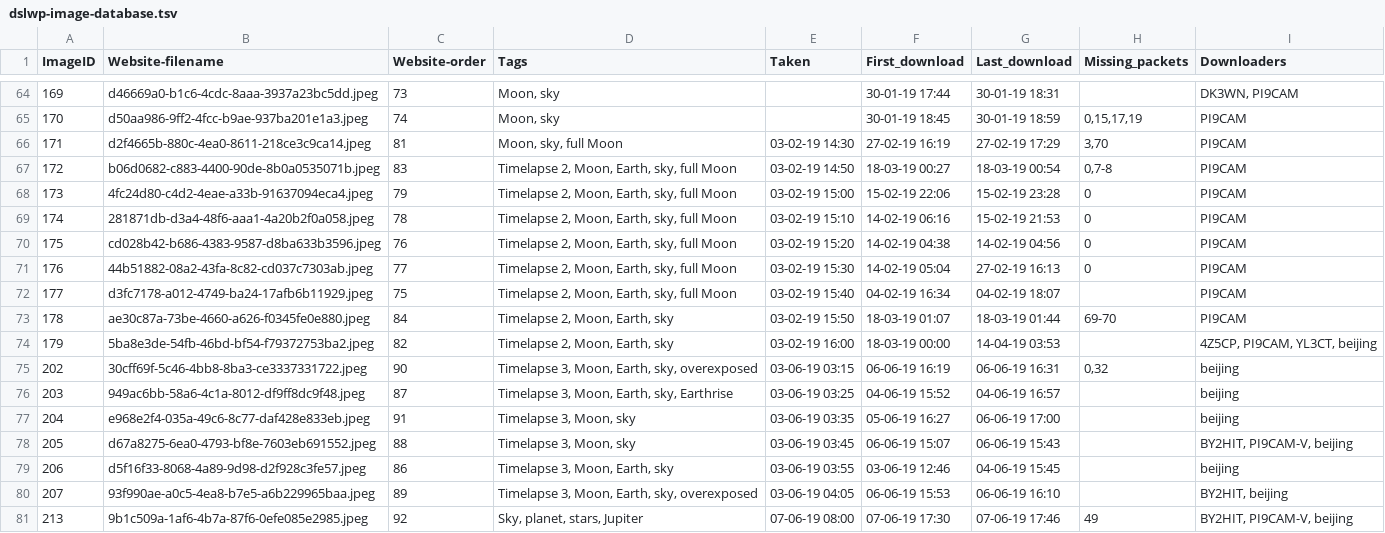
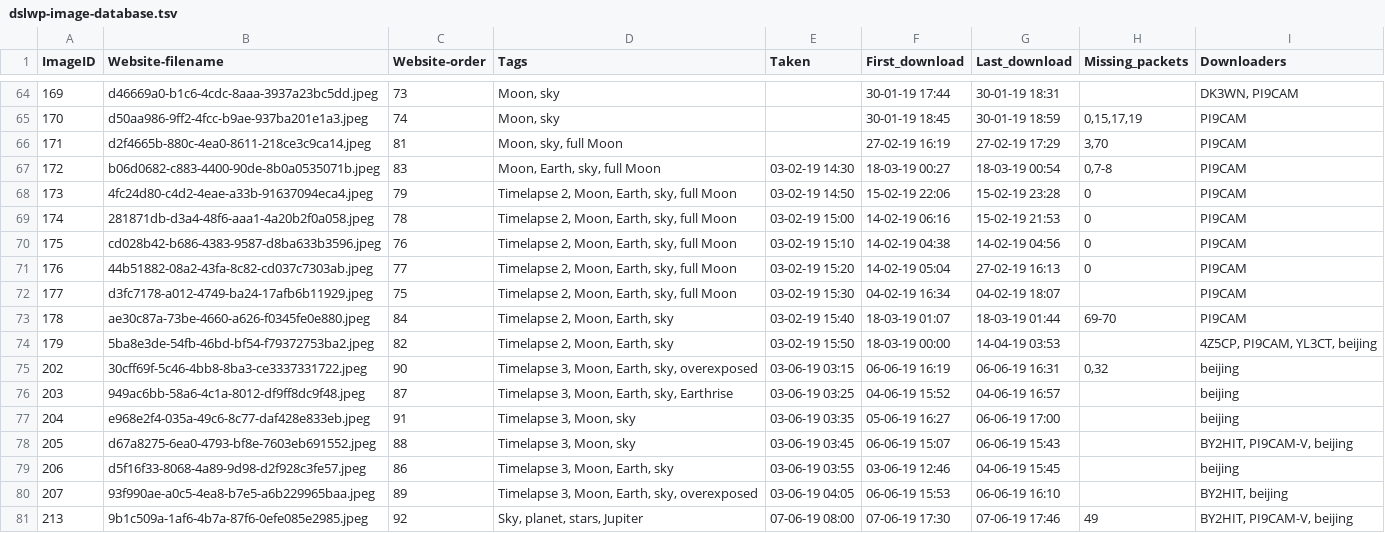
Before and after one commit to tammojan/dslwp-data, a TSV file: dslwp-image-database.tsv, drawn as a sheet; only a part is shown, gaps mark what is left out.

Commit message:
Update times for timelapse 2 (guessed)

```diff
--- a/dslwp-image-database.tsv
+++ b/dslwp-image-database.tsv
@@ -65,11 +65,11 @@ ImageID	Website-filename	Website-order	Tags	Taken	First_download	Last_download	M
 170	d50aa986-9ff2-4fcc-b9ae-937ba201e1a3.jpeg	74	Moon, sky		30-01-19 18:45	30-01-19 18:59	0,15,17,19	PI9CAM
-171	d2f4665b-880c-4ea0-8611-218ce3c9ca14.jpeg	81	Moon, sky, full Moon	03-02-19 14:30	27-02-19 16:19	27-02-19 17:29	3,70	PI9CAM
-172	b06d0682-c883-4400-90de-8b0a0535071b.jpeg	83	Timelapse 2, Moon, Earth, sky, full Moon	03-02-19 14:50	18-03-19 00:27	18-03-19 00:54	0,7-8	PI9CAM
-173	4fc24d80-c4d2-4eae-a33b-91637094eca4.jpeg	79	Timelapse 2, Moon, Earth, sky, full Moon	03-02-19 15:00	15-02-19 22:06	15-02-19 23:28	0	PI9CAM
-174	281871db-d3a4-48f6-aaa1-4a20b2f0a058.jpeg	78	Timelapse 2, Moon, Earth, sky, full Moon	03-02-19 15:10	14-02-19 06:16	15-02-19 21:53	0	PI9CAM
-175	cd028b42-b686-4383-9587-d8ba633b3596.jpeg	76	Timelapse 2, Moon, Earth, sky, full Moon	03-02-19 15:20	14-02-19 04:38	14-02-19 04:56	0	PI9CAM
-176	44b51882-08a2-43fa-8c82-cd037c7303ab.jpeg	77	Timelapse 2, Moon, Earth, sky, full Moon	03-02-19 15:30	14-02-19 05:04	27-02-19 16:13	0	PI9CAM
-177	d3fc7178-a012-4749-ba24-17afb6b11929.jpeg	75	Timelapse 2, Moon, Earth, sky, full Moon	03-02-19 15:40	04-02-19 16:34	04-02-19 18:07		PI9CAM
-178	ae30c87a-73be-4660-a626-f0345fe0e880.jpeg	84	Timelapse 2, Moon, Earth, sky	03-02-19 15:50	18-03-19 01:07	18-03-19 01:44	69-70	PI9CAM
-179	5ba8e3de-54fb-46bd-bf54-f79372753ba2.jpeg	82	Timelapse 2, Moon, Earth, sky	03-02-19 16:00	18-03-19 00:00	14-04-19 03:53		4Z5CP, PI9CAM, YL3CT, beijing
+171	d2f4665b-880c-4ea0-8611-218ce3c9ca14.jpeg	81	Moon, sky, full Moon		27-02-19 16:19	27-02-19 17:29	3,70	PI9CAM
+172	b06d0682-c883-4400-90de-8b0a0535071b.jpeg	83	Moon, Earth, sky, full Moon	03-02-19 14:30	18-03-19 00:27	18-03-19 00:54	0,7-8	PI9CAM
+173	4fc24d80-c4d2-4eae-a33b-91637094eca4.jpeg	79	Timelapse 2, Moon, Earth, sky, full Moon	03-02-19 14:50	15-02-19 22:06	15-02-19 23:28	0	PI9CAM
+174	281871db-d3a4-48f6-aaa1-4a20b2f0a058.jpeg	78	Timelapse 2, Moon, Earth, sky, full Moon	03-02-19 15:00	14-02-19 06:16	15-02-19 21:53	0	PI9CAM
+175	cd028b42-b686-4383-9587-d8ba633b3596.jpeg	76	Timelapse 2, Moon, Earth, sky, full Moon	03-02-19 15:10	14-02-19 04:38	14-02-19 04:56	0	PI9CAM
+176	44b51882-08a2-43fa-8c82-cd037c7303ab.jpeg	77	Timelapse 2, Moon, Earth, sky, full Moon	03-02-19 15:20	14-02-19 05:04	27-02-19 16:13	0	PI9CAM
+177	d3fc7178-a012-4749-ba24-17afb6b11929.jpeg	75	Timelapse 2, Moon, Earth, sky, full Moon	03-02-19 15:30	04-02-19 16:34	04-02-19 18:07		PI9CAM
+178	ae30c87a-73be-4660-a626-f0345fe0e880.jpeg	84	Timelapse 2, Moon, Earth, sky	03-02-19 15:40	18-03-19 01:07	18-03-19 01:44	69-70	PI9CAM
+179	5ba8e3de-54fb-46bd-bf54-f79372753ba2.jpeg	82	Timelapse 2, Moon, Earth, sky	03-02-19 15:50	18-03-19 00:00	14-04-19 03:53		4Z5CP, PI9CAM, YL3CT, beijing
 202	30cff69f-5c46-4bb8-8ba3-ce3337331722.jpeg	90	Timelapse 3, Moon, Earth, sky, overexposed	03-06-19 03:15	06-06-19 16:19	06-06-19 16:31	0,32	beijing
```
